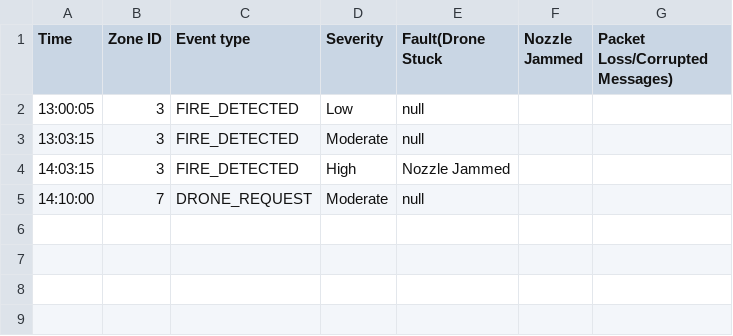
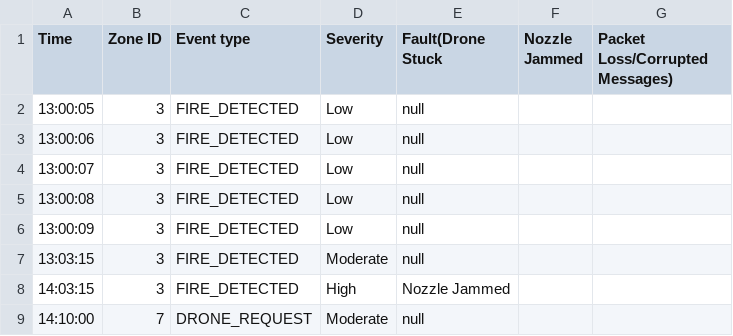
Before and after one commit to NickFoodz/SYSC3303-Drone-Project, a CSV file: Sample_event_file.csv, drawn as a sheet; the diff names each change by its address in the sheet, - before the commit and + after, or states it on an @@ line.

Commit message:
Added zones Drones divy tasks

```diff
--- a/Sample_event_file.csv
+++ b/Sample_event_file.csv
+row 3: 13:00:06 | 3 | FIRE_DETECTED | Low | null
+row 4: 13:00:07 | 3 | FIRE_DETECTED | Low | null
+row 5: 13:00:08 | 3 | FIRE_DETECTED | Low | null
+row 6: 13:00:09 | 3 | FIRE_DETECTED | Low | null
```
Also changed, not shown: 6 other files.
